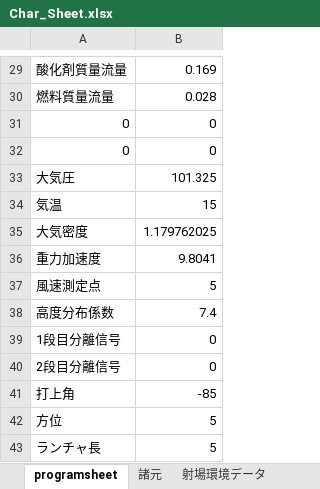
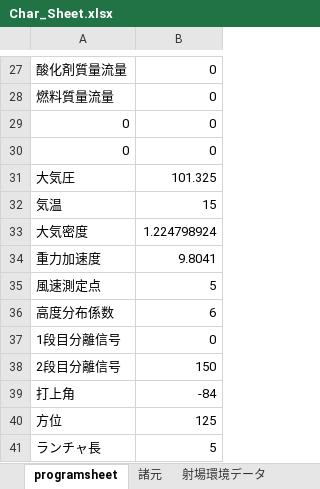
Before and after one commit to sus304/ForRocket, an Excel workbook: Char_Sheet.xlsx, sheet programsheet, drawn as a sheet; only a part is shown, gaps mark what is left out; values as stored, in another font and other column widths than the file's, no borders; addresses are those after the commit; the diff covers the shown part only; the diff names each change by its address in the sheet, - before the commit and + after, or states it on an @@ line.

```diff
--- a/Char_Sheet.xlsx (sheet programsheet)
+++ b/Char_Sheet.xlsx (sheet programsheet)
-B27: 0.169
+B27: 0
-B28: 0.028
+B28: 0
-B33: 1.179762025
+B33: 1.224798924
-B36: 7.4
+B36: 6
-B38: 0
+B38: 150
-B39: -85
+B39: -84
-B40: 5
+B40: 125
```
Also changed, not shown: 1 added row, 3 removed rows and 23 edited cells elsewhere in this sheet, sheet 諸元, other sheet tabs, formulas that keep their value, charts or pictures, 12 other files.
